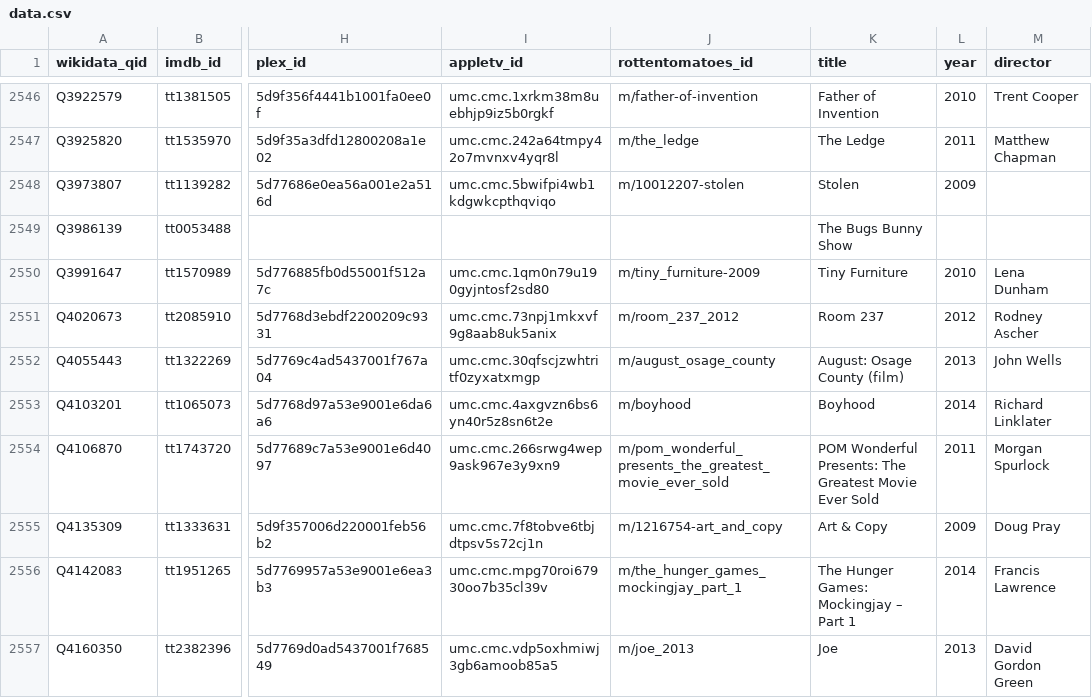
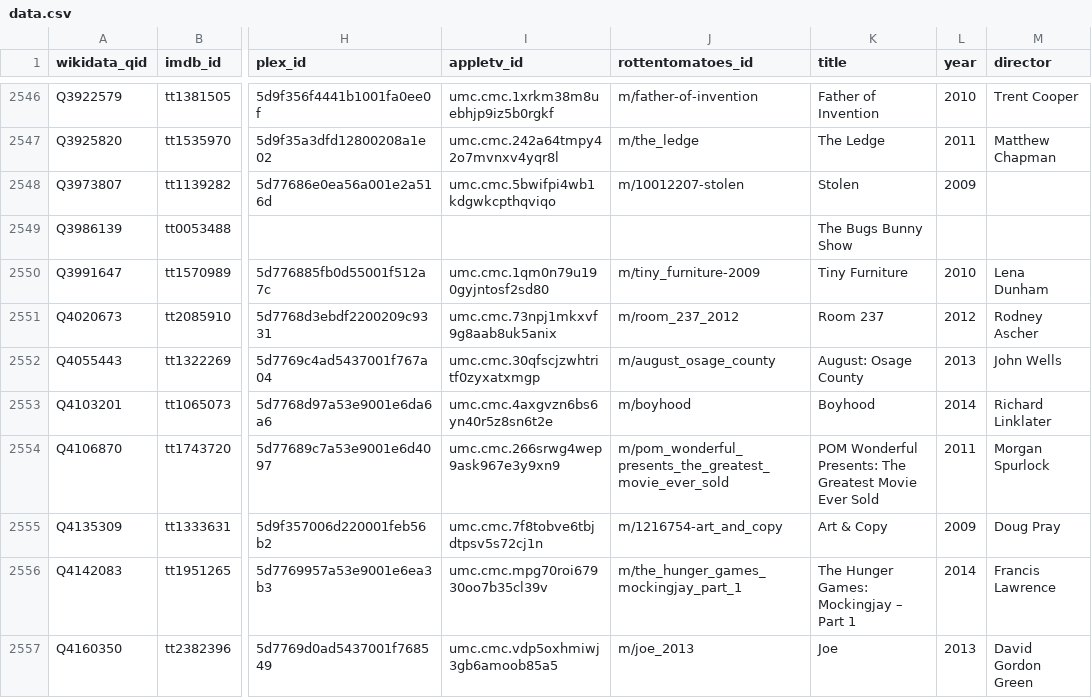
Before and after one commit to josh/pmdb, a CSV file: data.csv, drawn as a sheet; only a part is shown, gaps mark what is left out; the diff names each change by its address in the sheet, - before the commit and + after, or states it on an @@ line.

```diff
--- a/data.csv
+++ b/data.csv
-K2552 (title): August: Osage County (film)
+K2552 (title): August: Osage County
```
Also changed, not shown: 1 other file.
